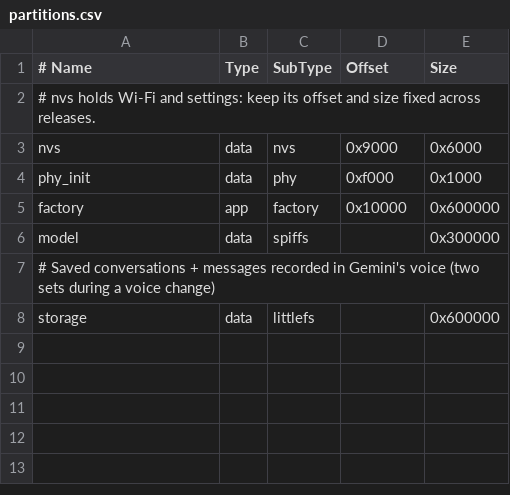
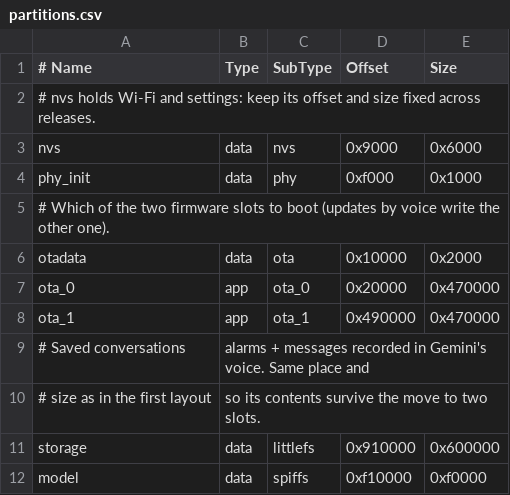
Before and after one commit to schwer/esp32-voice-assistant, a CSV file: partitions.csv, drawn as a sheet.

```diff
--- a/partitions.csv
+++ b/partitions.csv
@@ -4,5 +4,9 @@ nvs,        data, nvs,      0x9000,   0x6000
 phy_init,   data, phy,      0xf000,   0x1000
-factory,    app,  factory,  0x10000,  0x600000
-model,      data, spiffs,   ,         0x300000
-# Saved conversations + messages recorded in Gemini's voice (two sets during a voice change)
-storage,    data, littlefs, ,         0x600000
+# Which of the two firmware slots to boot (updates by voice write the other one).
+otadata,    data, ota,      0x10000,  0x2000
+ota_0,      app,  ota_0,    0x20000,  0x470000
+ota_1,      app,  ota_1,    0x490000, 0x470000
+# Saved conversations, alarms + messages recorded in Gemini's voice. Same place and
+# size as in the first layout, so its contents survive the move to two slots.
+storage,    data, littlefs, 0x910000, 0x600000
+model,      data, spiffs,   0xf10000, 0xf0000
```
Also changed, not shown: 25 other files.
